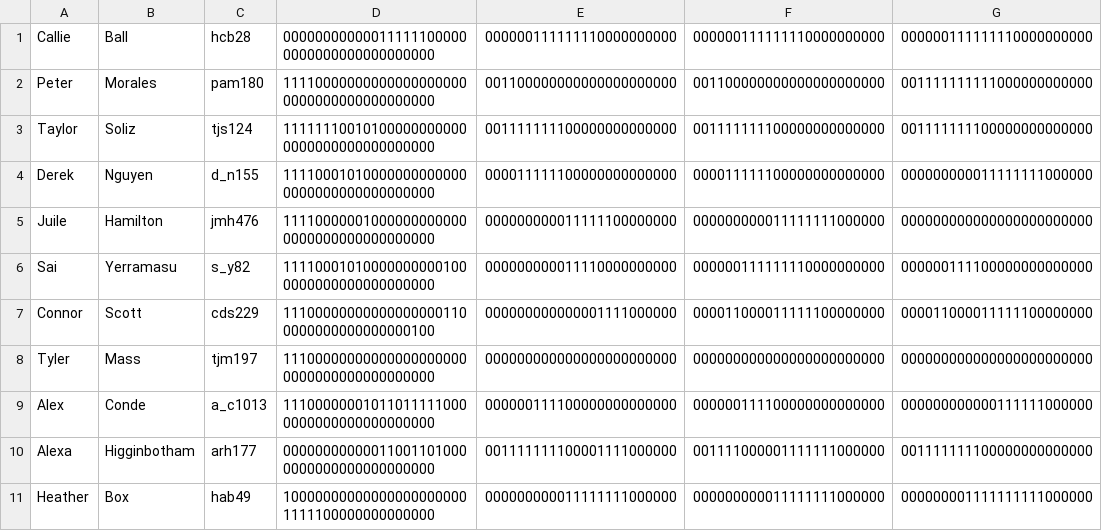
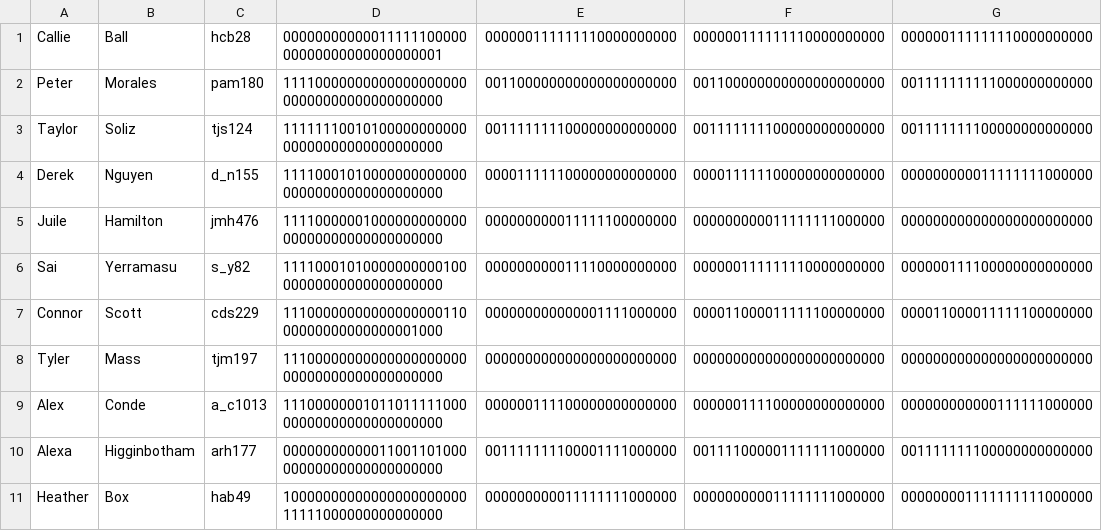
Before and after one commit to DonevanGonzales/ScheduleBuilderV2, a CSV file: src/resources/database.csv, drawn as a sheet; only a part is shown; the diff covers the shown part only; the diff names each change by its address in the sheet, - before the commit and + after, or states it on an @@ line.

```diff
--- a/src/resources/database.csv
+++ b/src/resources/database.csv
-D1: 000000000000111111000000000000000000000000
+D1: 0000000000001111110000000000000000000000001
-D2: 111100000000000000000000000000000000000000
+D2: 1111000000000000000000000000000000000000000
-D3: 111111100101000000000000000000000000000000
+D3: 1111111001010000000000000000000000000000000
-D4: 111100010100000000000000000000000000000000
+D4: 1111000101000000000000000000000000000000000
-D5: 111100000010000000000000000000000000000000
+D5: 1111000000100000000000000000000000000000000
-D6: 111100010100000000001000000000000000000000
+D6: 1111000101000000000010000000000000000000000
-D7: 111000000000000000001100000000000000000100
+D7: 1110000000000000000011000000000000000001000
-D8: 111000000000000000000000000000000000000000
+D8: 1110000000000000000000000000000000000000000
-D9: 111000000010110111110000000000000000000000
+D9: 1110000000101101111100000000000000000000000
-D10: 000000000000110011010000000000000000000000
+D10: 0000000000001100110100000000000000000000000
-D11: 100000000000000000000001111100000000000000
+D11: 1000000000000000000000011111000000000000000
```
Also changed, not shown: 1 added row and 9 edited cells elsewhere in this file, 13 other files.
